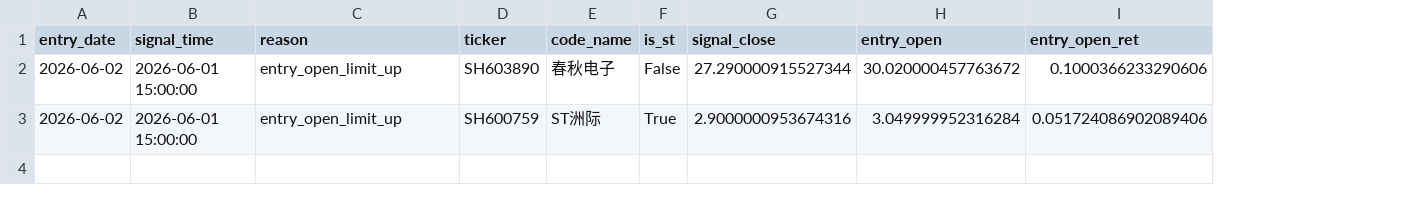
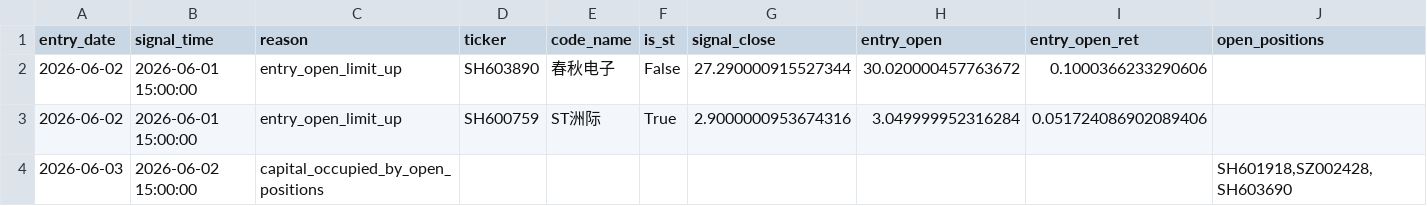
Before and after one commit to sqyangx/quantlab, a CSV file: quantlab/trading_strategy_release/data/5min_modela_portfolio_backtest_202606/skipped_entries.csv, drawn as a sheet; the diff names each change by its address in the sheet, - before the commit and + after, or states it on an @@ line.

```diff
--- a/quantlab/trading_strategy_release/data/5min_modela_portfolio_backtest_202606/skipped_entries.csv
+++ b/quantlab/trading_strategy_release/data/5min_modela_portfolio_backtest_202606/skipped_entries.csv
+column J (open_positions), empty
+row 4: 2026-06-03 | 2026-06-02 15:00:00 | capital_occupied_by_open_positions |  |  |  |  |  |  | SH601918,SZ002428,SH603690
```
Also changed, not shown: quantlab/trading_strategy_release/data/5min_modela_portfolio_backtest_202606/equity_curve.csv, quantlab/trading_strategy_release/data/5min_modela_portfolio_backtest_202606/selection_records.csv, 8 other files.
